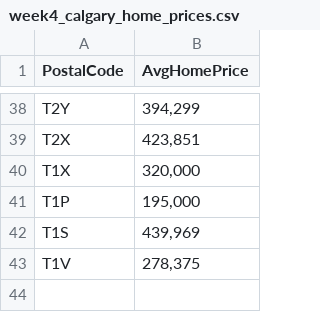
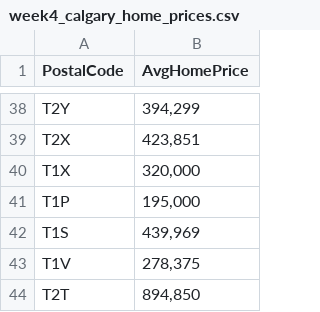
Before and after one commit to nguyen-tr-le/Coursera_Capstone, a CSV file: week4_calgary_home_prices.csv, drawn as a sheet; only a part is shown, gaps mark what is left out.

```diff
--- a/week4_calgary_home_prices.csv
+++ b/week4_calgary_home_prices.csv
@@ -43 +43,2 @@ T1S,"439,969"
 T1V,"278,375"
+T2T,"894,850"
```
Also changed, not shown: 16 other files.
